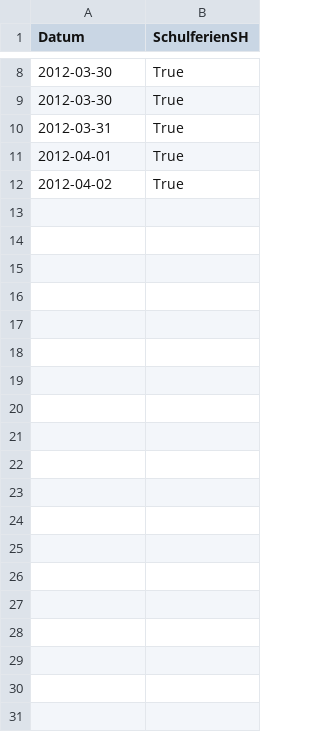
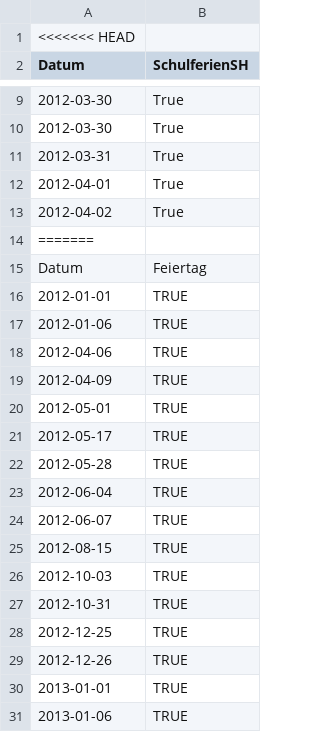
Before and after one commit to snw7/OC1-team-1, a CSV file: data/original/schulferien_sh.csv, drawn as a sheet; only a part is shown, gaps mark what is left out; the diff covers the shown part only; the diff names each change by its address in the sheet, - before the commit and + after, or states it on an @@ line.

```diff
--- a/data/original/schulferien_sh.csv
+++ b/data/original/schulferien_sh.csv
+row 1: <<<<<<< HEAD
+row 14: =======
+row 15: Datum | Feiertag
+row 16: 2012-01-01 | TRUE
+row 17: 2012-01-06 | TRUE
+row 18: 2012-04-06 | TRUE
+row 19: 2012-04-09 | TRUE
+row 20: 2012-05-01 | TRUE
+row 21: 2012-05-17 | TRUE
+row 22: 2012-05-28 | TRUE
+row 23: 2012-06-04 | TRUE
+row 24: 2012-06-07 | TRUE
+row 25: 2012-08-15 | TRUE
+row 26: 2012-10-03 | TRUE
+row 27: 2012-10-31 | TRUE
+row 28: 2012-12-25 | TRUE
+row 29: 2012-12-26 | TRUE
+row 30: 2013-01-01 | TRUE
+row 31: 2013-01-06 | TRUE
```
Also changed, not shown: 72 added rows elsewhere in this file, data/original/FeiertageSH.csv, 1 other file.
